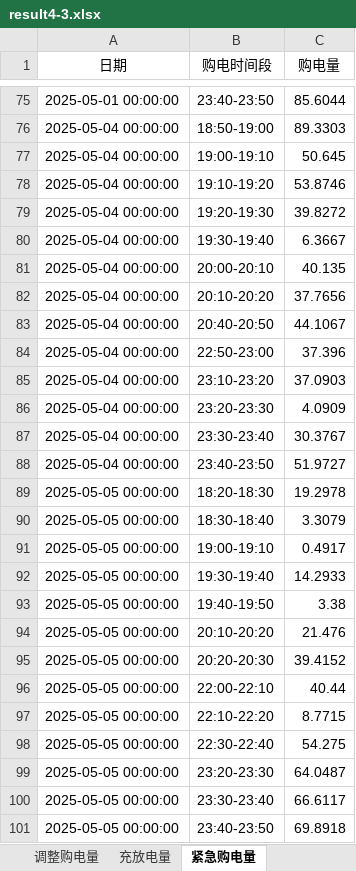
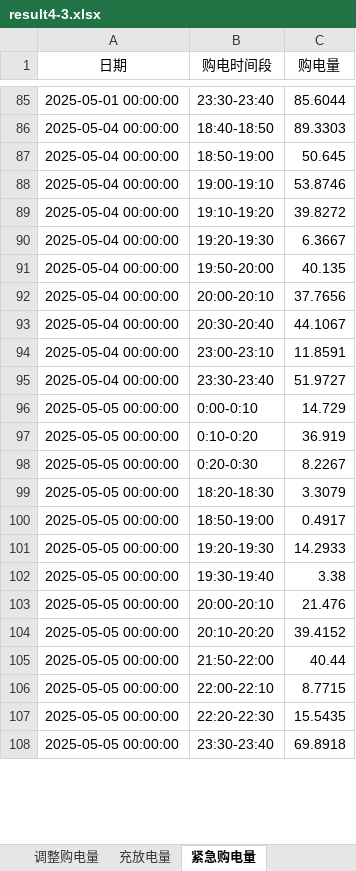
Before and after one commit to limike408/-, an Excel workbook: report/result4-3.xlsx, sheet 紧急购电量, drawn as a sheet; only a part is shown, gaps mark what is left out; values as stored, in another font and other column widths than the file's, no borders; removed rows and columns are numbered as before the commit, all else as after; the diff covers the shown part only; the diff names each change by its address in the sheet, - before the commit and + after, or states it on an @@ line.

```diff
--- a/report/result4-3.xlsx (sheet 紧急购电量)
+++ b/report/result4-3.xlsx (sheet 紧急购电量)
-B85 (购电时间段): 23:40-23:50
+B85 (购电时间段): 23:30-23:40
-B86 (购电时间段): 18:50-19:00
+B86 (购电时间段): 18:40-18:50
-B87 (购电时间段): 19:00-19:10
+B87 (购电时间段): 18:50-19:00
-B88 (购电时间段): 19:10-19:20
+B88 (购电时间段): 19:00-19:10
-B89 (购电时间段): 19:20-19:30
+B89 (购电时间段): 19:10-19:20
-B90 (购电时间段): 19:30-19:40
+B90 (购电时间段): 19:20-19:30
-B91 (购电时间段): 20:00-20:10
+B91 (购电时间段): 19:50-20:00
-B92 (购电时间段): 20:10-20:20
+B92 (购电时间段): 20:00-20:10
-B93 (购电时间段): 20:40-20:50
+B93 (购电时间段): 20:30-20:40
-row 84: 2025-05-04 00:00:00 | 22:50-23:00 | 37.396
-B94 (购电时间段): 23:10-23:20
+B94 (购电时间段): 23:00-23:10
-C94 (购电量): 37.0903
+C94 (购电量): 11.8591
-row 86: 2025-05-04 00:00:00 | 23:20-23:30 | 4.0909
-row 87: 2025-05-04 00:00:00 | 23:30-23:40 | 30.3767
-B95 (购电时间段): 23:40-23:50
+B95 (购电时间段): 23:30-23:40
-row 89: 2025-05-05 00:00:00 | 18:20-18:30 | 19.2978
+row 96: 2025-05-05 00:00:00 | 0:00-0:10 | 14.729
+row 97: 2025-05-05 00:00:00 | 0:10-0:20 | 36.919
+row 98: 2025-05-05 00:00:00 | 0:20-0:30 | 8.2267
-B99 (购电时间段): 18:30-18:40
+B99 (购电时间段): 18:20-18:30
-B100 (购电时间段): 19:00-19:10
+B100 (购电时间段): 18:50-19:00
-B101 (购电时间段): 19:30-19:40
+B101 (购电时间段): 19:20-19:30
-B102 (购电时间段): 19:40-19:50
+B102 (购电时间段): 19:30-19:40
-B103 (购电时间段): 20:10-20:20
+B103 (购电时间段): 20:00-20:10
-B104 (购电时间段): 20:20-20:30
+B104 (购电时间段): 20:10-20:20
-B105 (购电时间段): 22:00-22:10
+B105 (购电时间段): 21:50-22:00
-B106 (购电时间段): 22:10-22:20
+B106 (购电时间段): 22:00-22:10
-B107 (购电时间段): 22:30-22:40
+B107 (购电时间段): 22:20-22:30
-C107 (购电量): 54.275
+C107 (购电量): 15.5435
-row 99: 2025-05-05 00:00:00 | 23:20-23:30 | 64.0487
-row 100: 2025-05-05 00:00:00 | 23:30-23:40 | 66.6117
-B108 (购电时间段): 23:40-23:50
+B108 (购电时间段): 23:30-23:40
```
Also changed, not shown: 105 added rows, 104 removed rows, 596 edited cells and cell formats elsewhere in this sheet, sheet 计划购电量, sheet 调整购电量, sheet 充放电量, report/result1.xlsx, report/result2.xlsx, 50 other files.
